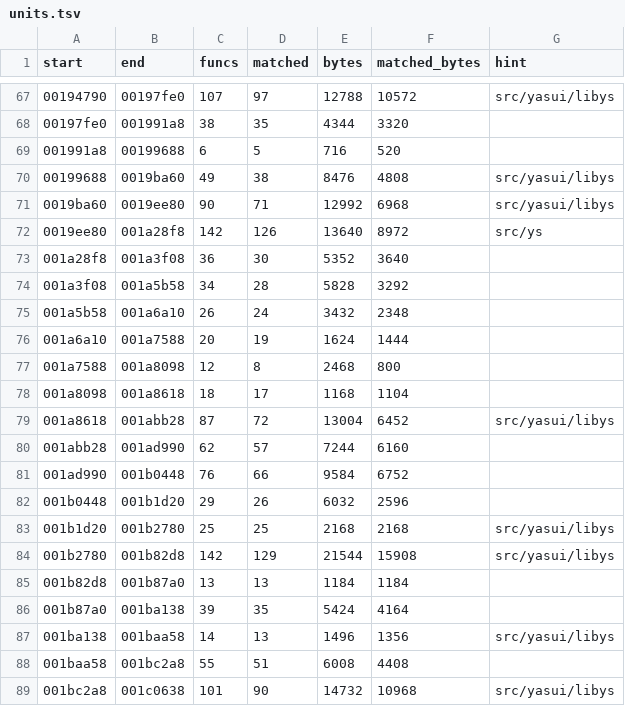
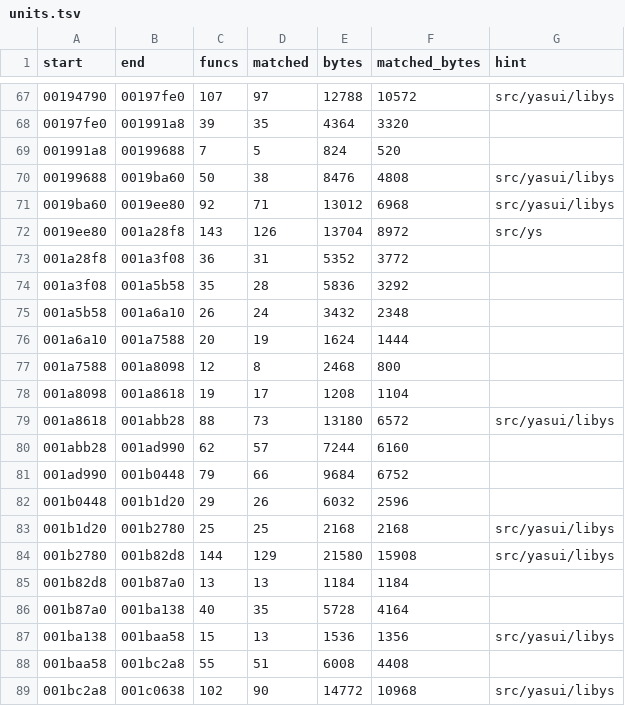
Before and after one commit to zcroker/kh2, a TSV file: notes/units.tsv, drawn as a sheet; only a part is shown, gaps mark what is left out; the diff covers the shown part only.

```diff
--- a/notes/units.tsv
+++ b/notes/units.tsv
@@ -67,9 +67,9 @@ start	end	funcs	matched	bytes	matched_bytes	hint
 00194790	00197fe0	107	97	12788	10572	src/yasui/libys
-00197fe0	001991a8	38	35	4344	3320	
-001991a8	00199688	6	5	716	520	
-00199688	0019ba60	49	38	8476	4808	src/yasui/libys
-0019ba60	0019ee80	90	71	12992	6968	src/yasui/libys
-0019ee80	001a28f8	142	126	13640	8972	src/ys
-001a28f8	001a3f08	36	30	5352	3640	
-001a3f08	001a5b58	34	28	5828	3292	
+00197fe0	001991a8	39	35	4364	3320	
+001991a8	00199688	7	5	824	520	
+00199688	0019ba60	50	38	8476	4808	src/yasui/libys
+0019ba60	0019ee80	92	71	13012	6968	src/yasui/libys
+0019ee80	001a28f8	143	126	13704	8972	src/ys
+001a28f8	001a3f08	36	31	5352	3772	
+001a3f08	001a5b58	35	28	5836	3292	
 001a5b58	001a6a10	26	24	3432	2348	
@@ -77,13 +77,13 @@ start	end	funcs	matched	bytes	matched_bytes	hint
 001a7588	001a8098	12	8	2468	800	
-001a8098	001a8618	18	17	1168	1104	
-001a8618	001abb28	87	72	13004	6452	src/yasui/libys
+001a8098	001a8618	19	17	1208	1104	
+001a8618	001abb28	88	73	13180	6572	src/yasui/libys
 001abb28	001ad990	62	57	7244	6160	
-001ad990	001b0448	76	66	9584	6752	
+001ad990	001b0448	79	66	9684	6752	
 001b0448	001b1d20	29	26	6032	2596	
 001b1d20	001b2780	25	25	2168	2168	src/yasui/libys
-001b2780	001b82d8	142	129	21544	15908	src/yasui/libys
+001b2780	001b82d8	144	129	21580	15908	src/yasui/libys
 001b82d8	001b87a0	13	13	1184	1184	
-001b87a0	001ba138	39	35	5424	4164	
-001ba138	001baa58	14	13	1496	1356	src/yasui/libys
+001b87a0	001ba138	40	35	5728	4164	
+001ba138	001baa58	15	13	1536	1356	src/yasui/libys
 001baa58	001bc2a8	55	51	6008	4408	
-001bc2a8	001c0638	101	90	14732	10968	src/yasui/libys
+001bc2a8	001c0638	102	90	14772	10968	src/yasui/libys
```
Also changed, not shown: 150 edited cells elsewhere in this file, 1 other file.
